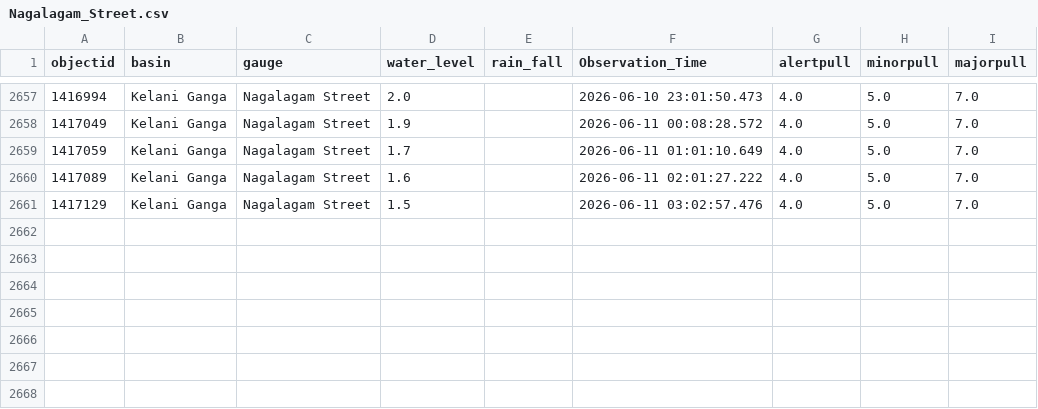
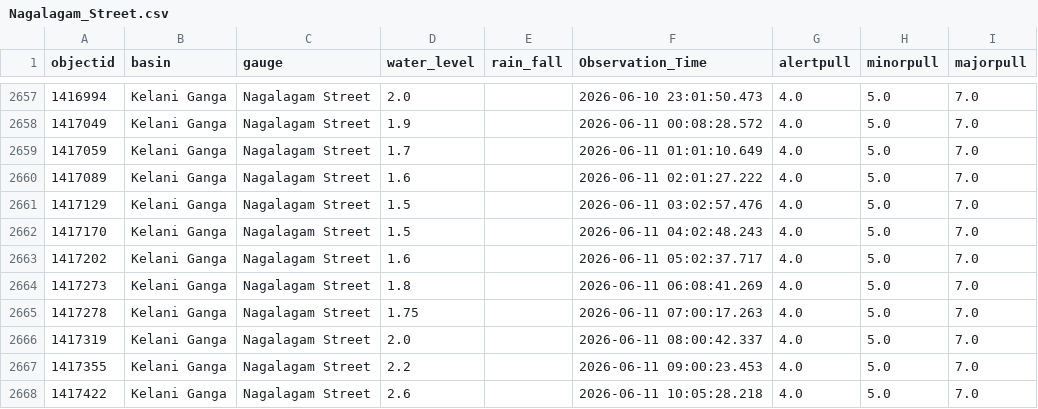
Before and after one commit to hhumal/Irrigation-Dept-Manual-River-Gauge-Readings, a CSV file: Station_Rainfall_CSVs/Nagalagam_Street.csv, drawn as a sheet; only a part is shown, gaps mark what is left out; the diff names each change by its address in the sheet, - before the commit and + after, or states it on an @@ line.

```diff
--- a/Station_Rainfall_CSVs/Nagalagam_Street.csv
+++ b/Station_Rainfall_CSVs/Nagalagam_Street.csv
+row 2662: 1417170 | Kelani Ganga | Nagalagam Street | 1.5 |  | 2026-06-11 04:02:48.243 | 4.0 | 5.0 | 7.0
+row 2663: 1417202 | Kelani Ganga | Nagalagam Street | 1.6 |  | 2026-06-11 05:02:37.717 | 4.0 | 5.0 | 7.0
+row 2664: 1417273 | Kelani Ganga | Nagalagam Street | 1.8 |  | 2026-06-11 06:08:41.269 | 4.0 | 5.0 | 7.0
+row 2665: 1417278 | Kelani Ganga | Nagalagam Street | 1.75 |  | 2026-06-11 07:00:17.263 | 4.0 | 5.0 | 7.0
+row 2666: 1417319 | Kelani Ganga | Nagalagam Street | 2.0 |  | 2026-06-11 08:00:42.337 | 4.0 | 5.0 | 7.0
+row 2667: 1417355 | Kelani Ganga | Nagalagam Street | 2.2 |  | 2026-06-11 09:00:23.453 | 4.0 | 5.0 | 7.0
+row 2668: 1417422 | Kelani Ganga | Nagalagam Street | 2.6 |  | 2026-06-11 10:05:28.218 | 4.0 | 5.0 | 7.0
```
Also changed, not shown: Station_Rainfall_CSVs/Kalawellawa_(Millakanda).csv, Station_Rainfall_CSVs/Moragaswewa.csv, 37 other files.
